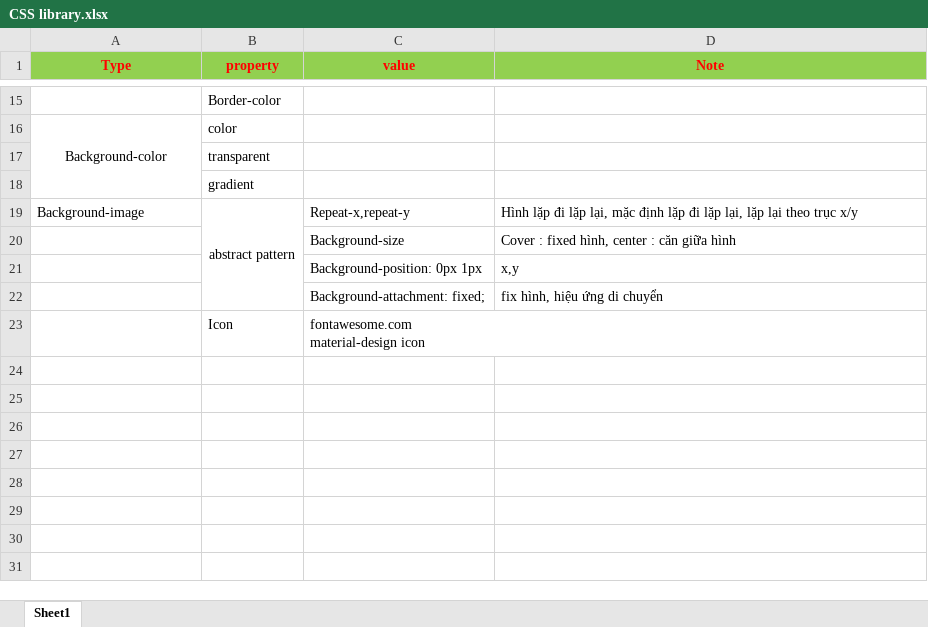
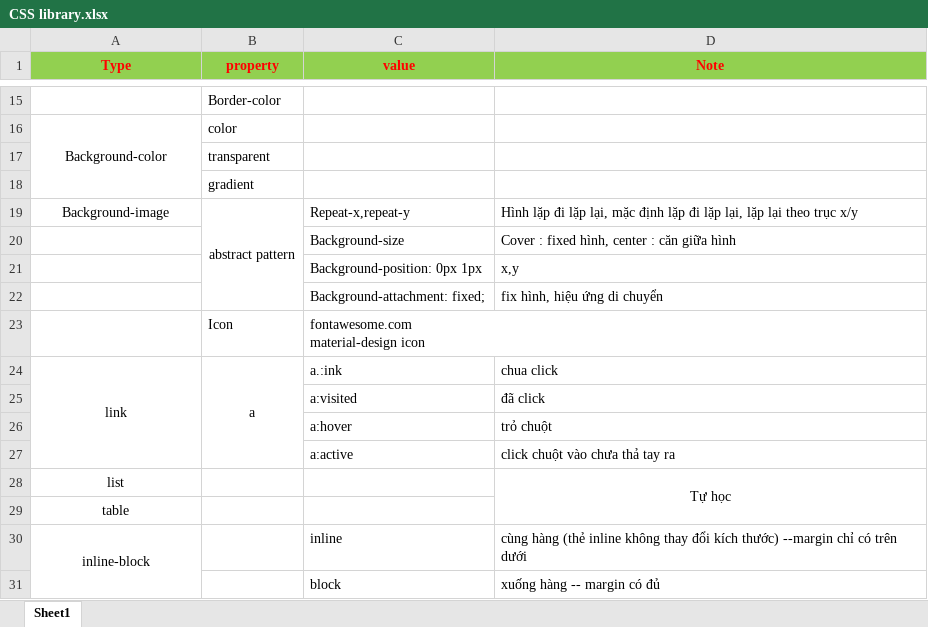
Before and after one commit to tuanln1990/library, an Excel workbook: CSS library.xlsx, sheet Sheet1, drawn as a sheet; only a part is shown, gaps mark what is left out; values as stored, in another font and other column widths than the file's, no borders; the diff names each change by its address in the sheet, - before the commit and + after, or states it on an @@ line.

```diff
--- a/CSS library.xlsx (sheet Sheet1)
+++ b/CSS library.xlsx (sheet Sheet1)
-A19 alignment: left
+A19 alignment: center
+row 24: link | a | a.:ink | chua click
+row 25:  |  | a:visited | đã click
+row 26:  |  | a:hover | trỏ chuột
+row 27:  |  | a:active | click chuột vào chưa thả tay ra
+row 28: list |  |  | Tự học
+row 29: table
+row 30: inline-block |  | inline | cùng hàng (thẻ inline không thay đổi kích thước) --margin chỉ có trên dưới
+row 31:  |  | block | xuống hàng -- margin có đủ
```
Also changed, not shown: 2 other files.
